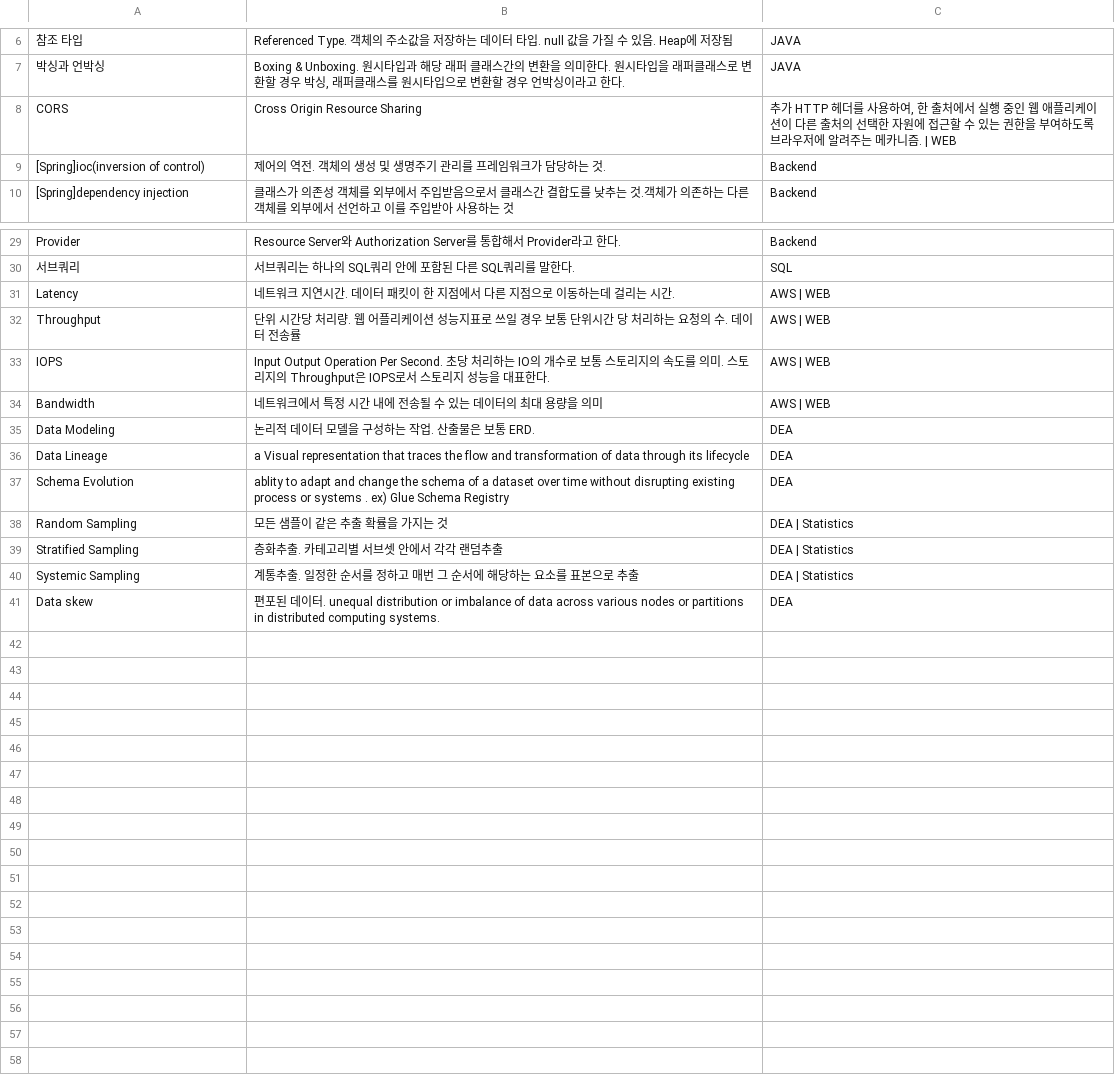
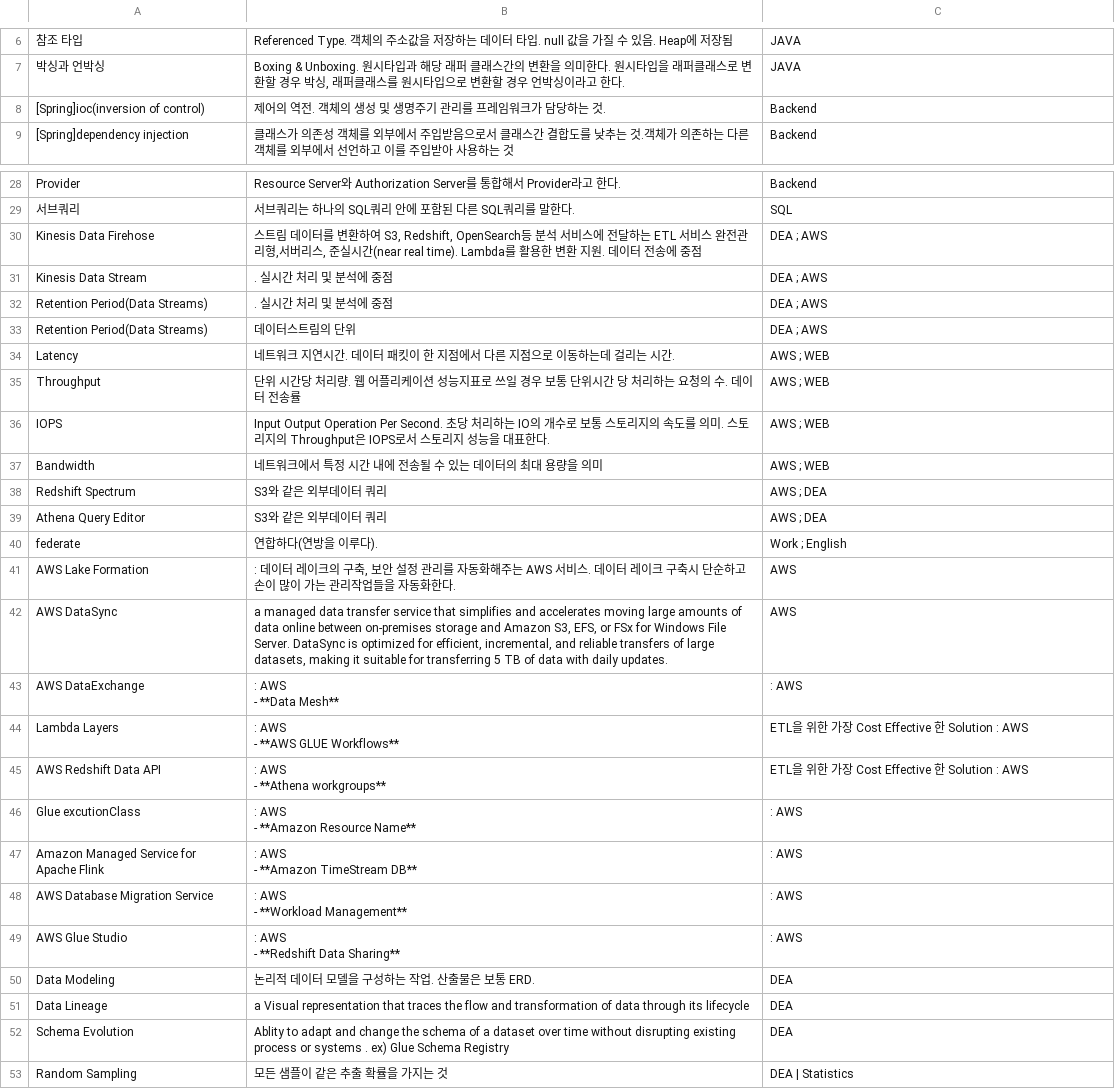
Before and after one commit to yjinheon/yjinheon.github.io, a CSV file: output_test.csv, drawn as a sheet; only a part is shown, gaps mark what is left out; the shorter side is filled out with more unchanged rows; the diff covers the shown part only.

```diff
--- a/output_test.csv
+++ b/output_test.csv
@@ -7,3 +7,2 @@
 "박싱과 언박싱","Boxing & Unboxing. 원시타입과 해당 래퍼 클래스간의 변환을 의미한다. 원시타입을 래퍼클래스로 변환할 경우 박싱, 래퍼클래스를 원시타입으로 변환할 경우 언박싱이라고 한다.","JAVA"
-"CORS","Cross Origin Resource Sharing","추가 HTTP 헤더를 사용하여, 한 출처에서 실행 중인 웹 애플리케이션이 다른 출처의 선택한 자원에 접근할 수 있는 권한을 부여하도록 브라우저에 알려주는 메카니즘. | WEB"
 "[Spring]ioc(inversion of control)","제어의 역전. 객체의 생성 및 생명주기 관리를 프레임워크가 담당하는 것.","Backend"
@@ -30,9 +29,32 @@
 "서브쿼리","서브쿼리는 하나의 SQL쿼리 안에 포함된 다른 SQL쿼리를 말한다.","SQL"
-"Latency","네트워크 지연시간. 데이터 패킷이 한 지점에서 다른 지점으로 이동하는데 걸리는 시간.","AWS | WEB"
-"Throughput","단위 시간당 처리량. 웹 어플리케이션 성능지표로 쓰일 경우 보통 단위시간 당 처리하는 요청의 수. 데이터 전송률","AWS | WEB"
-"IOPS","Input Output Operation Per Second. 초당 처리하는 IO의 개수로 보통 스토리지의 속도를 의미. 스토리지의 Throughput은 IOPS로서 스토리지 성능을 대표한다.","AWS | WEB"
-"Bandwidth","네트워크에서 특정 시간 내에 전송될 수 있는 데이터의 최대 용량을 의미","AWS | WEB"
+"Kinesis Data Firehose","스트림 데이터를 변환하여 S3, Redshift, OpenSearch등 분석 서비스에 전달하는 ETL 서비스 완전관리형,서버리스, 준실시간(near real time). Lambda를 활용한 변환 지원. 데이터 전송에 중점","DEA ; AWS"
+"Kinesis Data Stream",". 실시간 처리 및 분석에 중점","DEA ; AWS"
+"Retention Period(Data Streams)",". 실시간 처리 및 분석에 중점","DEA ; AWS"
+"Retention Period(Data Streams)","데이터스트림의 단위","DEA ; AWS"
+"Latency","네트워크 지연시간. 데이터 패킷이 한 지점에서 다른 지점으로 이동하는데 걸리는 시간.","AWS ; WEB"
+"Throughput","단위 시간당 처리량. 웹 어플리케이션 성능지표로 쓰일 경우 보통 단위시간 당 처리하는 요청의 수. 데이터 전송률","AWS ; WEB"
+"IOPS","Input Output Operation Per Second. 초당 처리하는 IO의 개수로 보통 스토리지의 속도를 의미. 스토리지의 Throughput은 IOPS로서 스토리지 성능을 대표한다.","AWS ; WEB"
+"Bandwidth","네트워크에서 특정 시간 내에 전송될 수 있는 데이터의 최대 용량을 의미","AWS ; WEB"
+"Redshift Spectrum","S3와 같은 외부데이터 쿼리","AWS ; DEA"
+"Athena Query Editor","S3와 같은 외부데이터 쿼리","AWS ; DEA"
+"federate","연합하다(연방을 이루다).","Work ; English"
+"AWS Lake Formation",": 데이터 레이크의 구축, 보안 설정 관리를 자동화해주는 AWS 서비스. 데이터 레이크 구축시 단순하고 손이 많이 가는 관리작업들을 자동화한다.","AWS"
+"AWS DataSync","a managed data transfer service that simplifies and accelerates moving large amounts of data online between on-premises storage and Amazon S3, EFS, or FSx for Windows File Server. DataSync is optimized for efficient, incremental, and reliable transfers of large datasets, making it suitable for transferring 5 TB of data with daily updates.","AWS"
+"AWS DataExchange",": AWS
+- **Data Mesh**",": AWS"
+"Lambda Layers",": AWS
+- **AWS GLUE Workflows**","ETL을 위한 가장 Cost Effective 한 Solution : AWS"
+"AWS Redshift Data API",": AWS
+- **Athena workgroups**","ETL을 위한 가장 Cost Effective 한 Solution : AWS"
+"Glue excutionClass",": AWS
+- **Amazon Resource Name**",": AWS"
+"Amazon Managed Service for Apache Flink",": AWS
+- **Amazon TimeStream DB**",": AWS"
+"AWS Database Migration Service",": AWS
+- **Workload Management**",": AWS"
+"AWS Glue Studio",": AWS
+- **Redshift Data Sharing**",": AWS"
 "Data Modeling","논리적 데이터 모델을 구성하는 작업. 산출물은 보통 ERD.","DEA"
 "Data Lineage","a Visual representation that traces the flow and transformation of data through its lifecycle","DEA"
-"Schema Evolution","ablity to adapt and change the schema of a dataset over time without disrupting existing process or systems . ex) Glue Schema Registry","DEA"
+"Schema Evolution","Ablity to adapt and change the schema of a dataset over time without disrupting existing process or systems . ex) Glue Schema Registry","DEA"
 "Random Sampling","모든 샘플이 같은 추출 확률을 가지는 것","DEA | Statistics"
```
Also changed, not shown: 1 edited cell elsewhere in this file, 19 other files.
